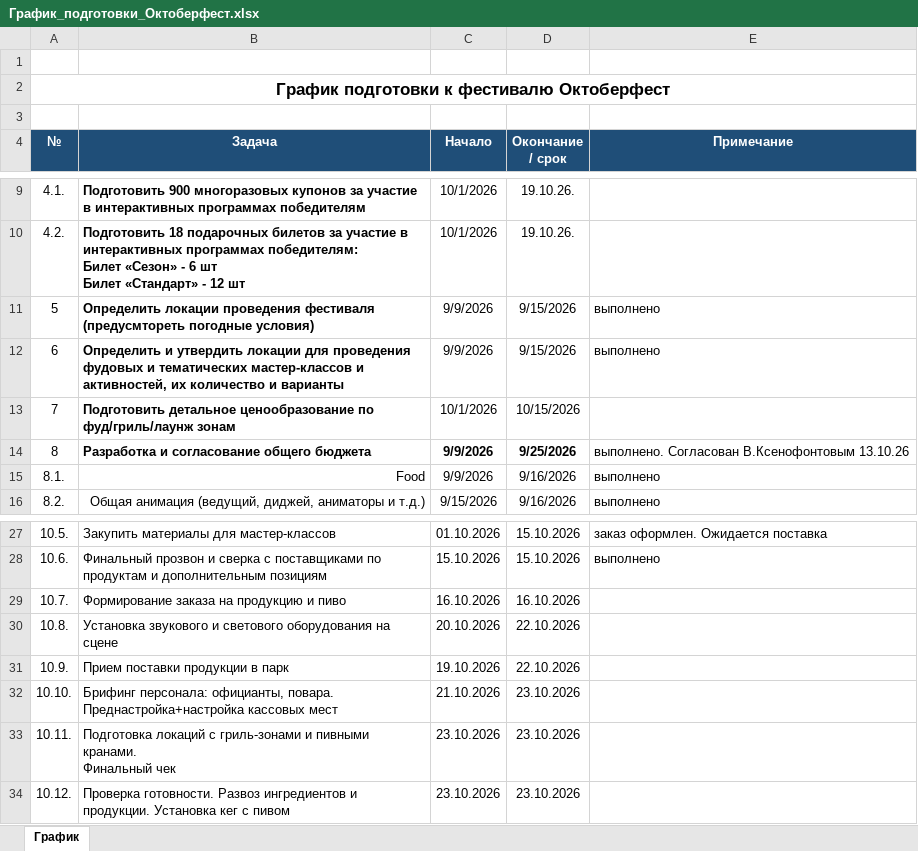
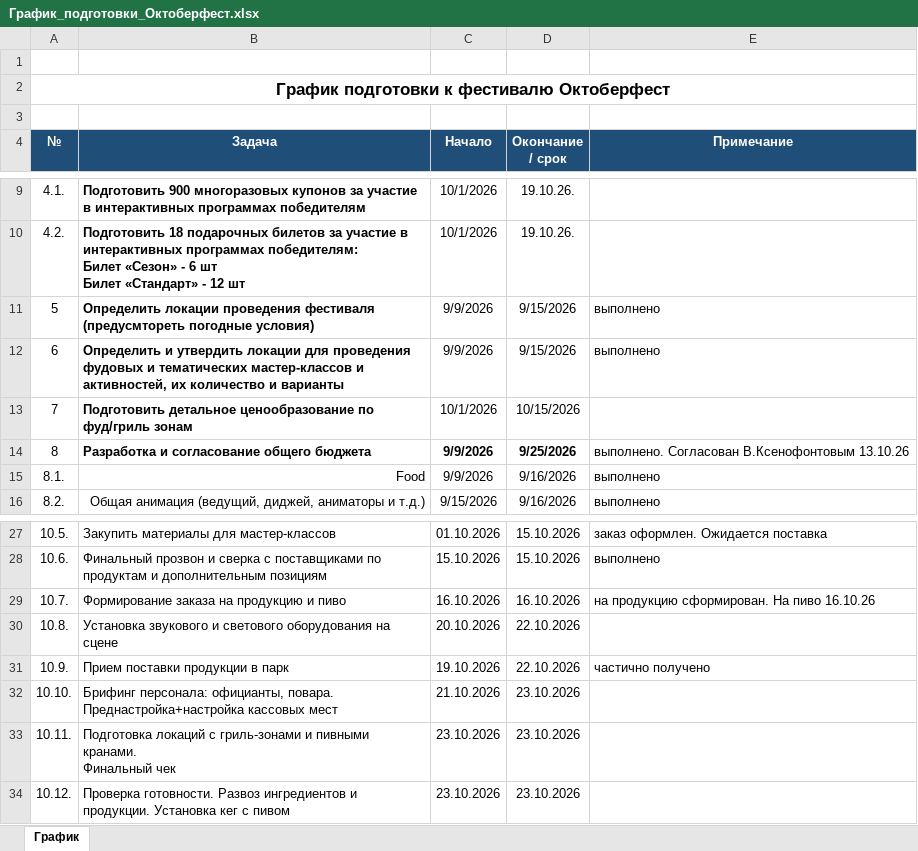
Before and after one commit to mrskorolkovanew-cpu/oktoberfest-dashboard-2026, an Excel workbook: dist/График_подготовки_Октоберфест.xlsx, sheet График, drawn as a sheet; only a part is shown, gaps mark what is left out; values as stored, in another font and other column widths than the file's, no borders; the diff names each change by its address in the sheet, - before the commit and + after, or states it on an @@ line.

```diff
--- a/dist/График_подготовки_Октоберфест.xlsx (sheet График)
+++ b/dist/График_подготовки_Октоберфест.xlsx (sheet График)
-B13 (Задача): …ценообразование по фуд/гриль/лаунж зонам
+B13 (Задача): …ценообразование по фуд/гриль зонам
-E29 (Примечание): (empty)
+E29 (Примечание): на продукцию сформирован. На пиво 16.10.26
-E31 (Примечание): (empty)
+E31 (Примечание): частично получено
```
Also changed, not shown: 1 other file.
